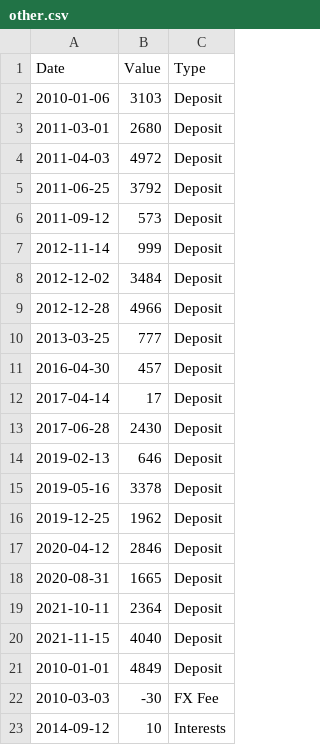
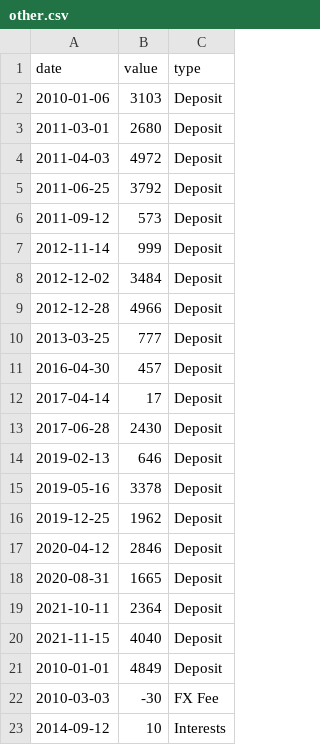
Before and after one commit to CharlieBignell/Stock-App, a CSV file: data/inputs/other.csv, drawn as a sheet; removed rows and columns are numbered as before the commit, all else as after; the diff names each change by its address in the sheet, - before the commit and + after, or states it on an @@ line.

```diff
--- a/data/inputs/other.csv
+++ b/data/inputs/other.csv
-row 1: Date | Value | Type
+row 1: date | value | type
```
Also changed, not shown: data/inputs/basic.csv, data/markets.csv, 7 other files.
